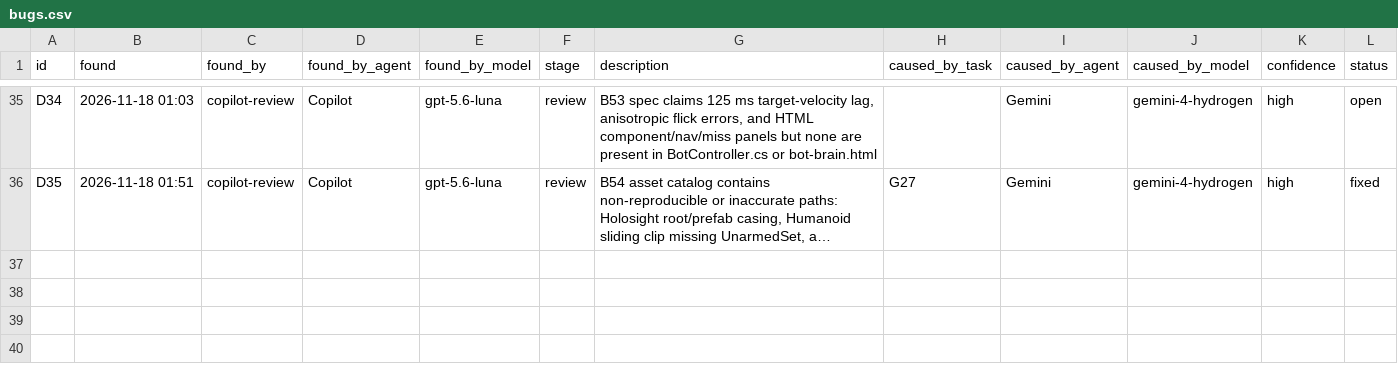
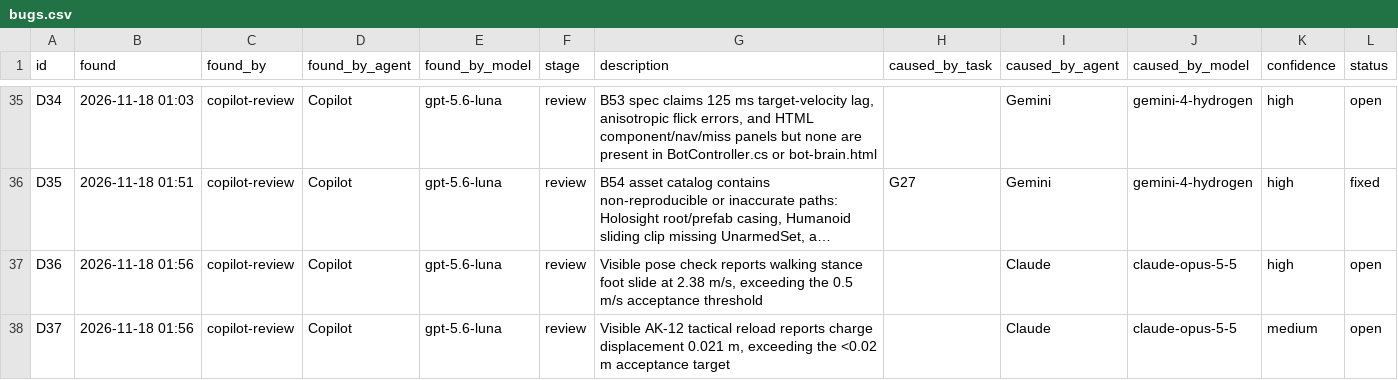
Before and after one commit to Tokey/Lead-Rush-2, a CSV file: Docs/AI_Collaboration/data/bugs.csv, drawn as a sheet; only a part is shown, gaps mark what is left out; long unchanged cells end in …; the diff names each change by its address in the sheet, - before the commit and + after, or states it on an @@ line.

```diff
--- a/Docs/AI_Collaboration/data/bugs.csv
+++ b/Docs/AI_Collaboration/data/bugs.csv
+row 37: D36 | 2026-11-18 01:56 | copilot-review | Copilot | gpt-5.6-luna | review | Visible pose check reports walking stance foot slide at 2.38 m/s, exceeding the 0.5 m/s acceptance threshold |  | Claude | claude-opus-5-5 | high | open
+row 38: D37 | 2026-11-18 01:56 | copilot-review | Copilot | gpt-5.6-luna | review | Visible AK-12 tactical reload reports charge displacement 0.021 m, exceeding the <0.02 m acceptance target |  | Claude | claude-opus-5-5 | medium | open
```
Also changed, not shown: Docs/AI_Collaboration/data/tasks.csv, 2 other files.
